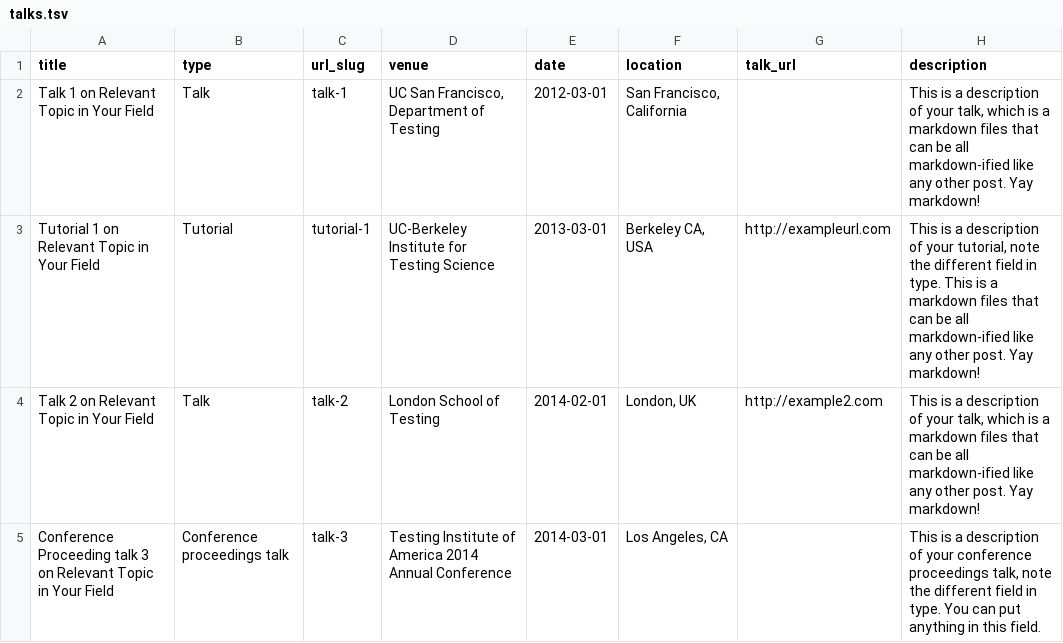
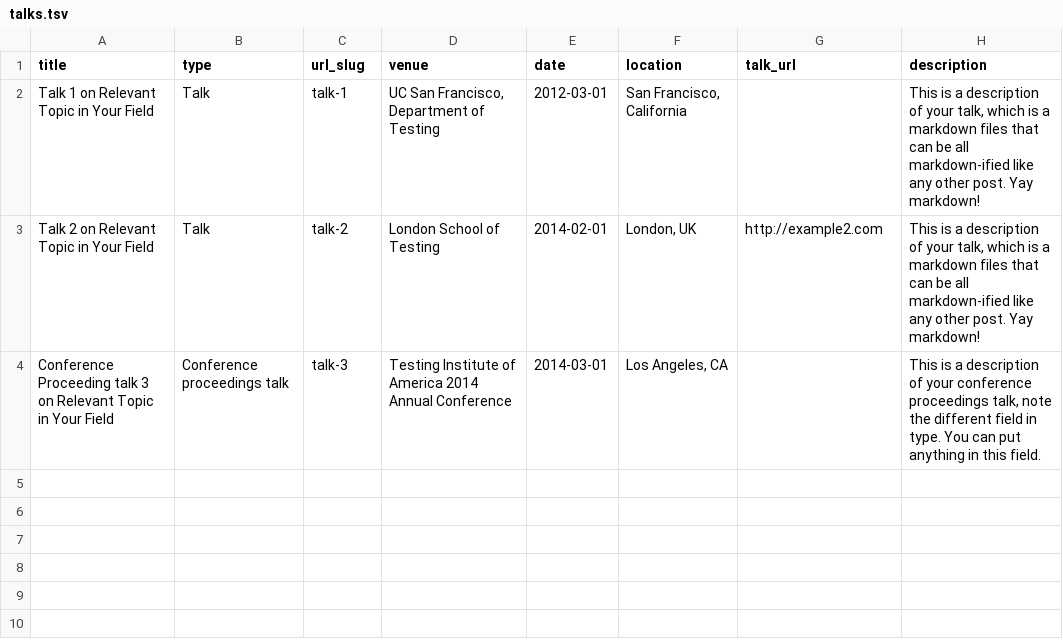
Before and after one commit to bmandracchia/bmandracchia.github.io, a TSV file: markdown_generator/talks.tsv, drawn as a sheet.

```diff
--- a/markdown_generator/talks.tsv
+++ b/markdown_generator/talks.tsv
@@ -2,3 +2,2 @@ title	type	url_slug	venue	date	location	talk_url	description
 Talk 1 on Relevant Topic in Your Field	Talk	talk-1	UC San Francisco, Department of Testing	2012-03-01	San Francisco, California		This is a description of your talk, which is a markdown files that can be all markdown-ified like any other post. Yay markdown!
-Tutorial 1 on Relevant Topic in Your Field	Tutorial	tutorial-1	UC-Berkeley Institute for Testing Science	2013-03-01	Berkeley CA, USA	http://exampleurl.com	This is a description of your tutorial, note the different field in type. This is a markdown files that can be all markdown-ified like any other post. Yay markdown!
 Talk 2 on Relevant Topic in Your Field	Talk	talk-2	London School of Testing	2014-02-01	London, UK	http://example2.com	This is a description of your talk, which is a markdown files that can be all markdown-ified like any other post. Yay markdown!
```
Also changed, not shown: 39 other files.
